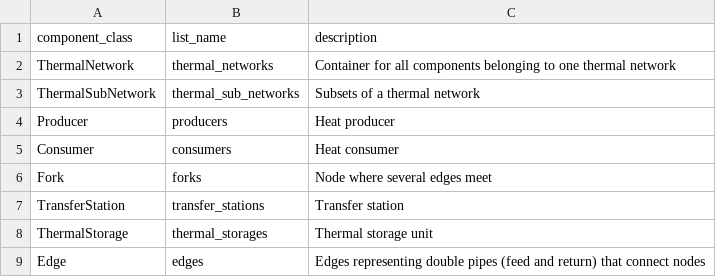
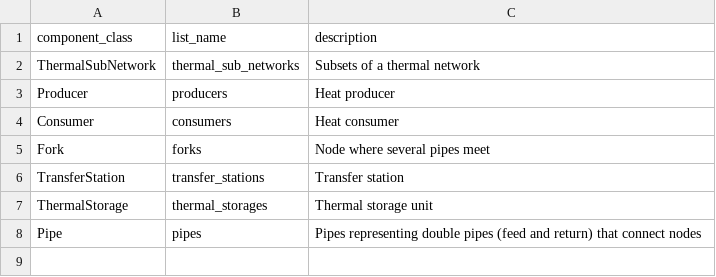
Before and after one commit to oemof/DHNx, a CSV file: dhnx/components.csv, drawn as a sheet.

Commit message:
Rename edge to pipe in directory dhnx

```diff
--- a/dhnx/components.csv
+++ b/dhnx/components.csv
@@ -1,3 +1,2 @@
 component_class,list_name,description
-ThermalNetwork,thermal_networks,"Container for all components belonging to one thermal network"
 ThermalSubNetwork,thermal_sub_networks,"Subsets of a thermal network"
@@ -5,5 +4,5 @@ Producer,producers,"Heat producer"
 Consumer,consumers,"Heat consumer"
-Fork,forks,"Node where several edges meet"
+Fork,forks,"Node where several pipes meet"
 TransferStation,transfer_stations,"Transfer station"
 ThermalStorage,thermal_storages,"Thermal storage unit"
-Edge,edges,"Edges representing double pipes (feed and return) that connect nodes"
+Pipe,pipes,"Pipes representing double pipes (feed and return) that connect nodes"
```
Also changed, not shown: 5 other files.
